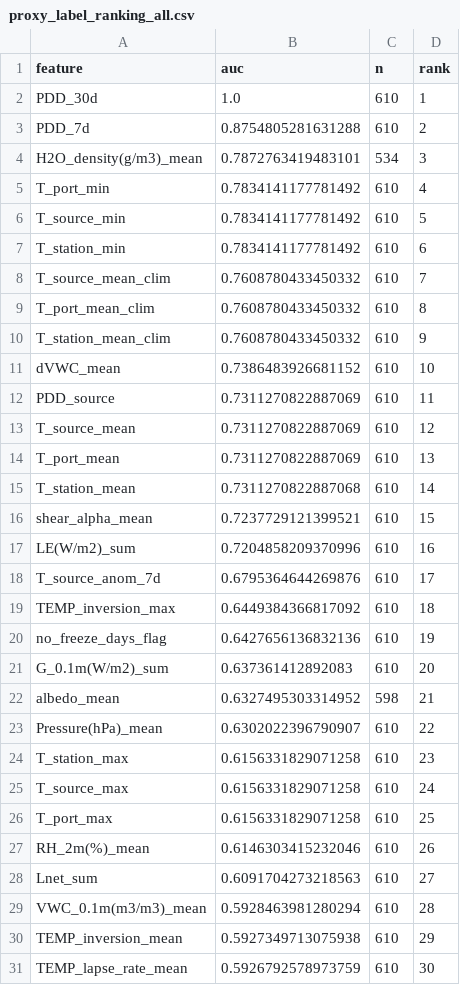
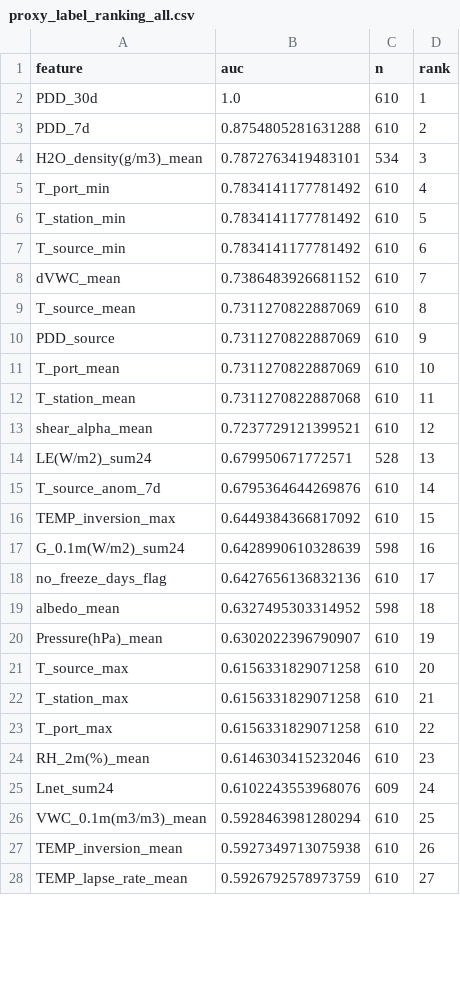
Before and after one commit to ttylin22-stack/Big-Data-Competition, a CSV file: work/Q1/result/proxy_label_ranking_all.csv, drawn as a sheet; only a part is shown; the diff covers the shown part only.

```diff
--- a/work/Q1/result/proxy_label_ranking_all.csv
+++ b/work/Q1/result/proxy_label_ranking_all.csv
@@ -5,27 +5,24 @@ H2O_density(g/m3)_mean,0.7872763419483101,534,3
 T_port_min,0.7834141177781492,610,4
-T_source_min,0.7834141177781492,610,5
-T_station_min,0.7834141177781492,610,6
-T_source_mean_clim,0.7608780433450332,610,7
-T_port_mean_clim,0.7608780433450332,610,8
-T_station_mean_clim,0.7608780433450332,610,9
-dVWC_mean,0.7386483926681152,610,10
-PDD_source,0.7311270822887069,610,11
-T_source_mean,0.7311270822887069,610,12
-T_port_mean,0.7311270822887069,610,13
-T_station_mean,0.7311270822887068,610,14
-shear_alpha_mean,0.7237729121399521,610,15
-LE(W/m2)_sum,0.7204858209370996,610,16
-T_source_anom_7d,0.6795364644269876,610,17
-TEMP_inversion_max,0.6449384366817092,610,18
-no_freeze_days_flag,0.6427656136832136,610,19
-G_0.1m(W/m2)_sum,0.637361412892083,610,20
-albedo_mean,0.6327495303314952,598,21
-Pressure(hPa)_mean,0.6302022396790907,610,22
-T_station_max,0.6156331829071258,610,23
-T_source_max,0.6156331829071258,610,24
-T_port_max,0.6156331829071258,610,25
-RH_2m(%)_mean,0.6146303415232046,610,26
-Lnet_sum,0.6091704273218563,610,27
-VWC_0.1m(m3/m3)_mean,0.5928463981280294,610,28
-TEMP_inversion_mean,0.5927349713075938,610,29
-TEMP_lapse_rate_mean,0.5926792578973759,610,30
+T_station_min,0.7834141177781492,610,5
+T_source_min,0.7834141177781492,610,6
+dVWC_mean,0.7386483926681152,610,7
+T_source_mean,0.7311270822887069,610,8
+PDD_source,0.7311270822887069,610,9
+T_port_mean,0.7311270822887069,610,10
+T_station_mean,0.7311270822887068,610,11
+shear_alpha_mean,0.7237729121399521,610,12
+LE(W/m2)_sum24,0.679950671772571,528,13
+T_source_anom_7d,0.6795364644269876,610,14
+TEMP_inversion_max,0.6449384366817092,610,15
+G_0.1m(W/m2)_sum24,0.6428990610328639,598,16
+no_freeze_days_flag,0.6427656136832136,610,17
+albedo_mean,0.6327495303314952,598,18
+Pressure(hPa)_mean,0.6302022396790907,610,19
+T_source_max,0.6156331829071258,610,20
+T_station_max,0.6156331829071258,610,21
+T_port_max,0.6156331829071258,610,22
+RH_2m(%)_mean,0.6146303415232046,610,23
+Lnet_sum24,0.6102243553968076,609,24
+VWC_0.1m(m3/m3)_mean,0.5928463981280294,610,25
+TEMP_inversion_mean,0.5927349713075938,610,26
+TEMP_lapse_rate_mean,0.5926792578973759,610,27
```
Also changed, not shown: 5 added rows, 3 removed rows and 24 edited cells elsewhere in this file, work/Q1/result/borda_ranking.csv, work/Q1/result/case_crossover_ranking.csv, 30 other files.
